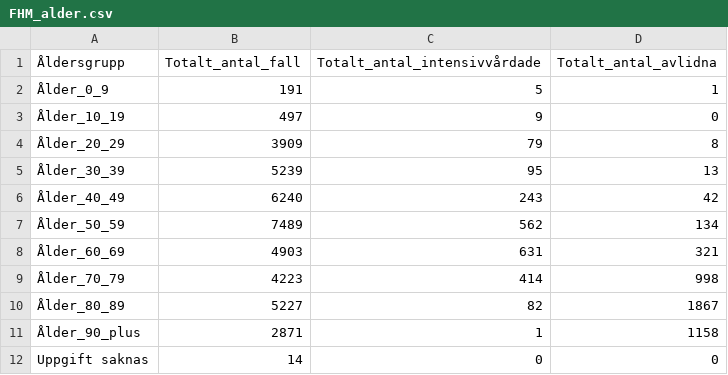
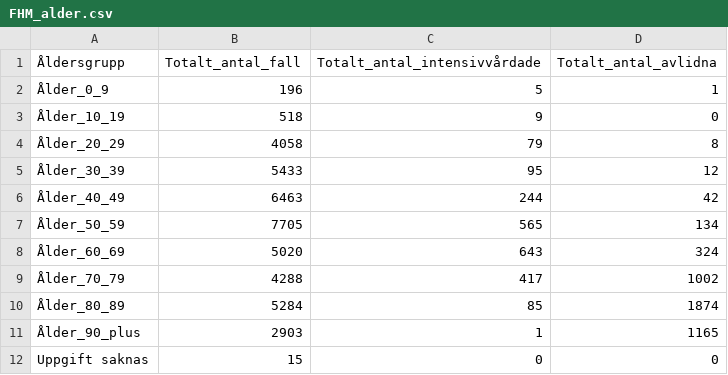
Before and after one commit to surapelle/covid_data, a CSV file: FHM_alder.csv, drawn as a sheet.

```diff
--- a/FHM_alder.csv
+++ b/FHM_alder.csv
@@ -1,12 +1,12 @@
 Åldersgrupp,Totalt_antal_fall,Totalt_antal_intensivvårdade,Totalt_antal_avlidna
-Ålder_0_9,191,5,1
-Ålder_10_19,497,9,0
-Ålder_20_29,3909,79,8
-Ålder_30_39,5239,95,13
-Ålder_40_49,6240,243,42
-Ålder_50_59,7489,562,134
-Ålder_60_69,4903,631,321
-Ålder_70_79,4223,414,998
-Ålder_80_89,5227,82,1867
-Ålder_90_plus,2871,1,1158
-Uppgift saknas,14,0,0
+Ålder_0_9,196,5,1
+Ålder_10_19,518,9,0
+Ålder_20_29,4058,79,8
+Ålder_30_39,5433,95,12
+Ålder_40_49,6463,244,42
+Ålder_50_59,7705,565,134
+Ålder_60_69,5020,643,324
+Ålder_70_79,4288,417,1002
+Ålder_80_89,5284,85,1874
+Ålder_90_plus,2903,1,1165
+Uppgift saknas,15,0,0
```
Also changed, not shown: FHM_iva_doda_tid.csv, 2 other files.
